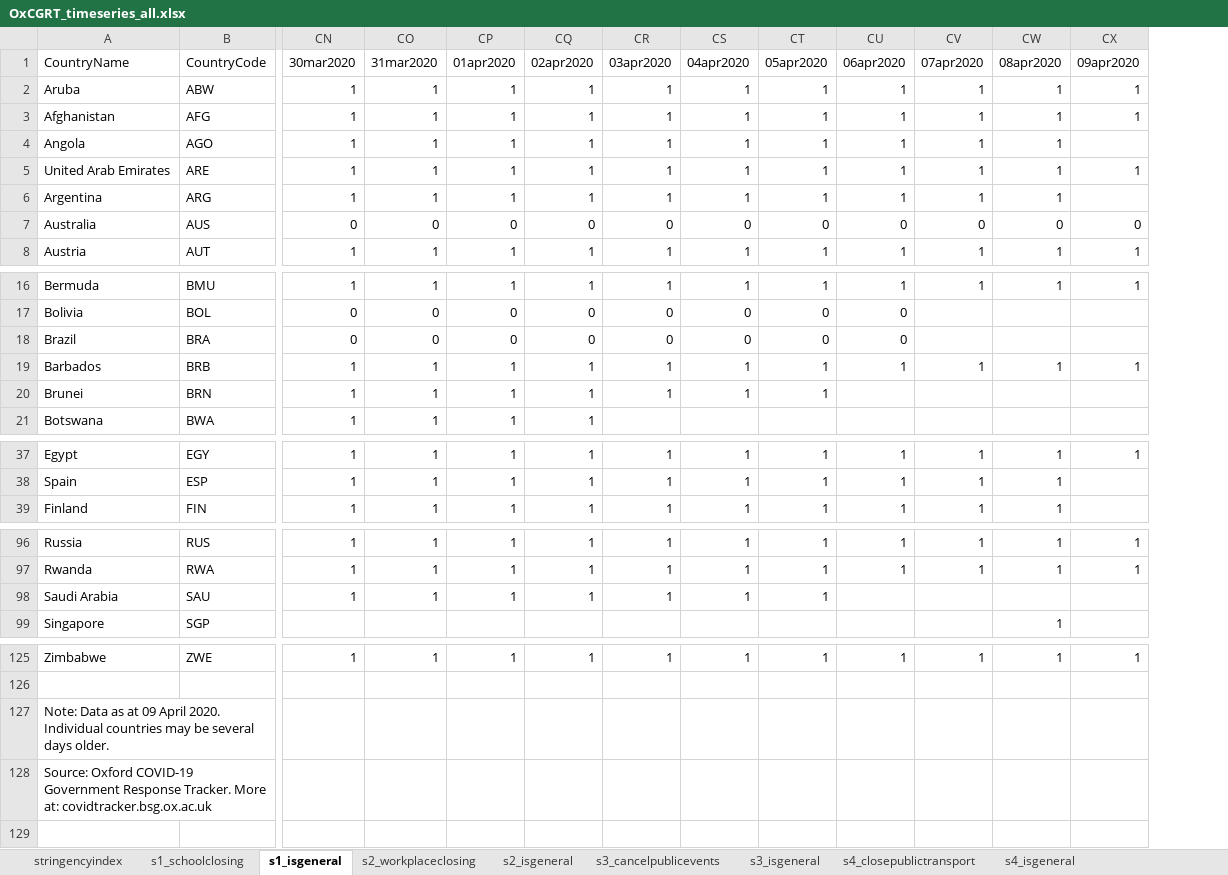
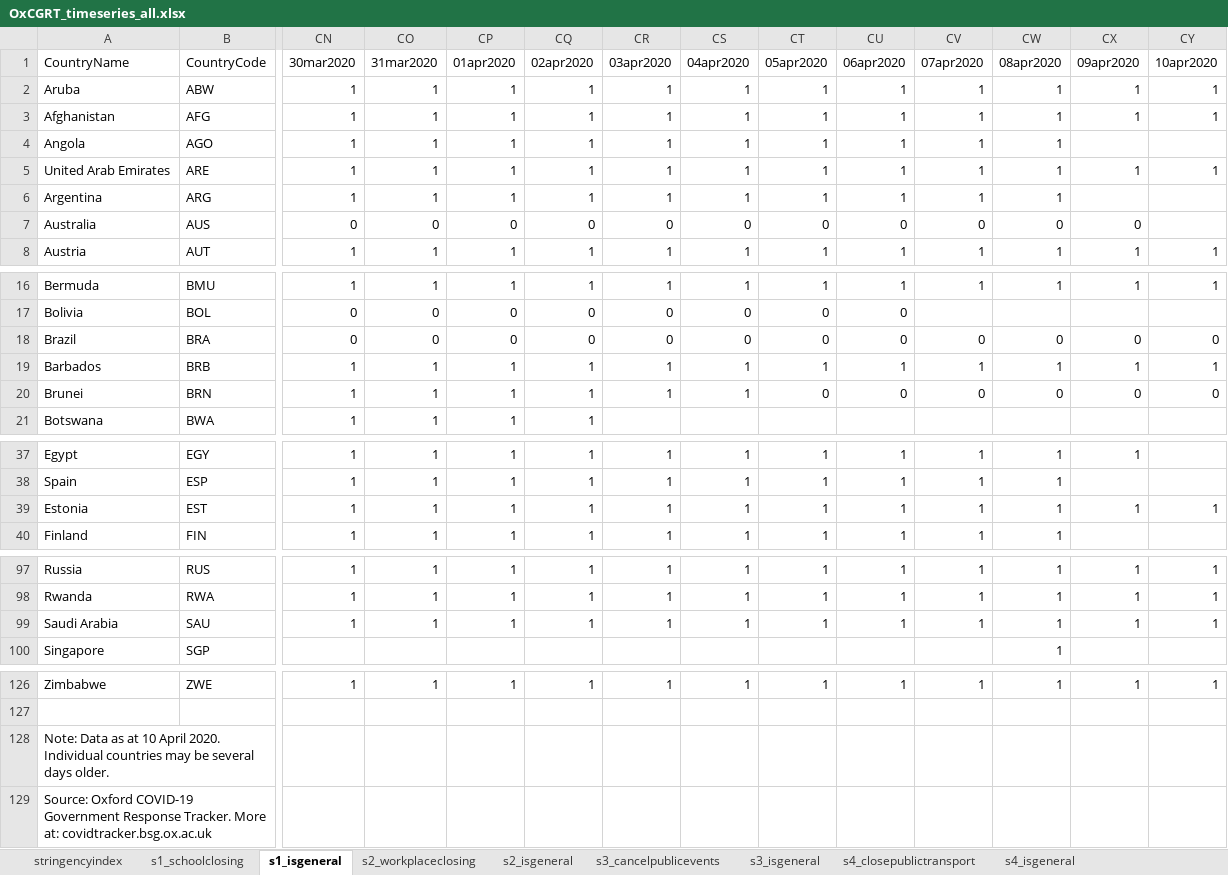
Before and after one commit to OxCGRT/covid-policy-tracker, an Excel workbook: data/timeseries/OxCGRT_timeseries_all.xlsx, sheet s1_isgeneral, drawn as a sheet; only a part is shown, gaps mark what is left out; values as stored, in another font and other column widths than the file's, no borders; addresses are those after the commit; rows hold the shown columns only; the diff names each change by its address in the sheet, - before the commit and + after, or states it on an @@ line.

```diff
--- a/data/timeseries/OxCGRT_timeseries_all.xlsx (sheet s1_isgeneral)
+++ b/data/timeseries/OxCGRT_timeseries_all.xlsx (sheet s1_isgeneral)
+column CY (10apr2020), rows 2-8: 1 | 1 |  | 1 |  |  | 1; rows 16-20: 1 |  | 0 | 1 | 0; rows 97-99: all 1; row 126: 1
-CV18 (07apr2020): (empty)
+CV18 (07apr2020): 0
-CW18 (08apr2020): (empty)
+CW18 (08apr2020): 0
-CX18 (09apr2020): (empty)
+CX18 (09apr2020): 0
-CT20 (05apr2020): 1
+CT20 (05apr2020): 0
-CU20 (06apr2020): (empty)
+CU20 (06apr2020): 0
-CV20 (07apr2020): (empty)
+CV20 (07apr2020): 0
-CW20 (08apr2020): (empty)
+CW20 (08apr2020): 0
-CX20 (09apr2020): (empty)
+CX20 (09apr2020): 0
+row 39: Estonia | EST | 1 | 1 | 1 | 1 | 1 | 1 | 1 | 1 | 1 | 1 | 1 | 1
-CU99 (06apr2020): (empty)
+CU99 (06apr2020): 1
-CV99 (07apr2020): (empty)
+CV99 (07apr2020): 1
-CW99 (08apr2020): (empty)
+CW99 (08apr2020): 1
-CX99 (09apr2020): (empty)
+CX99 (09apr2020): 1
-A128 (CountryName): …as at 09 April 2020.…
+A128 (CountryName): …as at 10 April 2020.…
```
Also changed, not shown: sheet s12_testingframework, sheet s13_contacttracing, sheet s3_cancelpublicevents, sheet s1_schoolclosing, sheet stringencyindex, sheet s4_closepublictransport, 11 more sheets, 21 other files.
